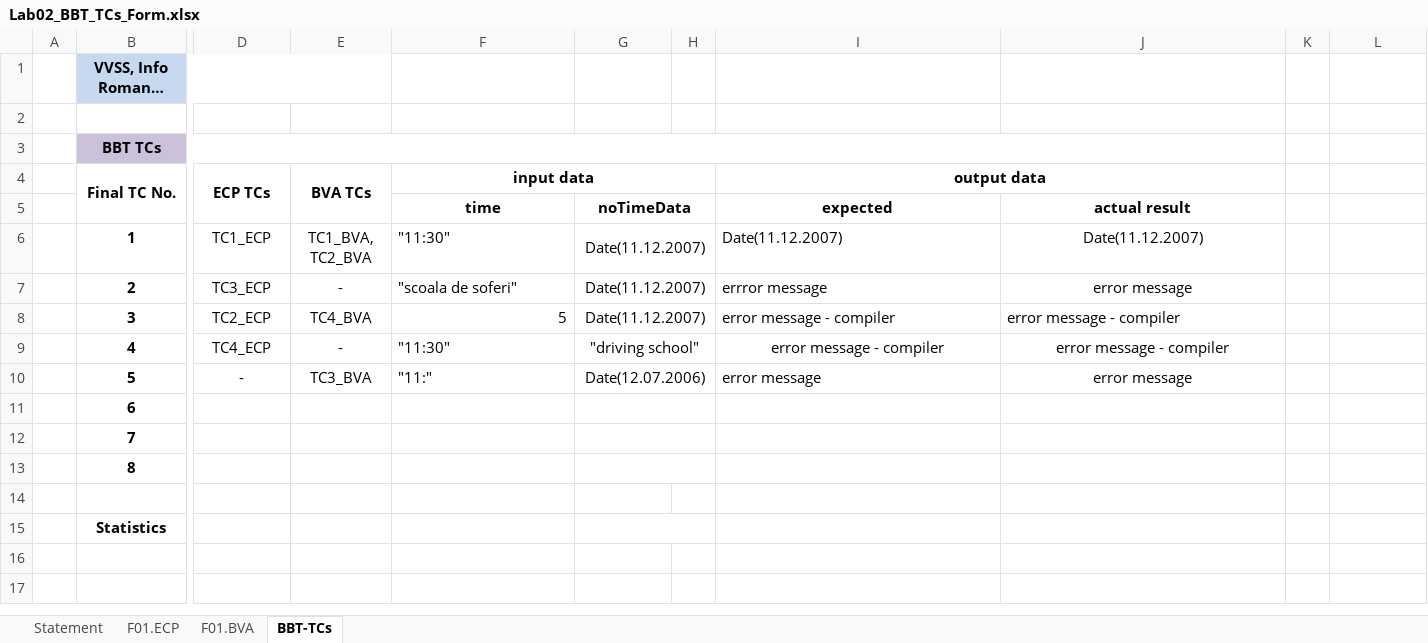
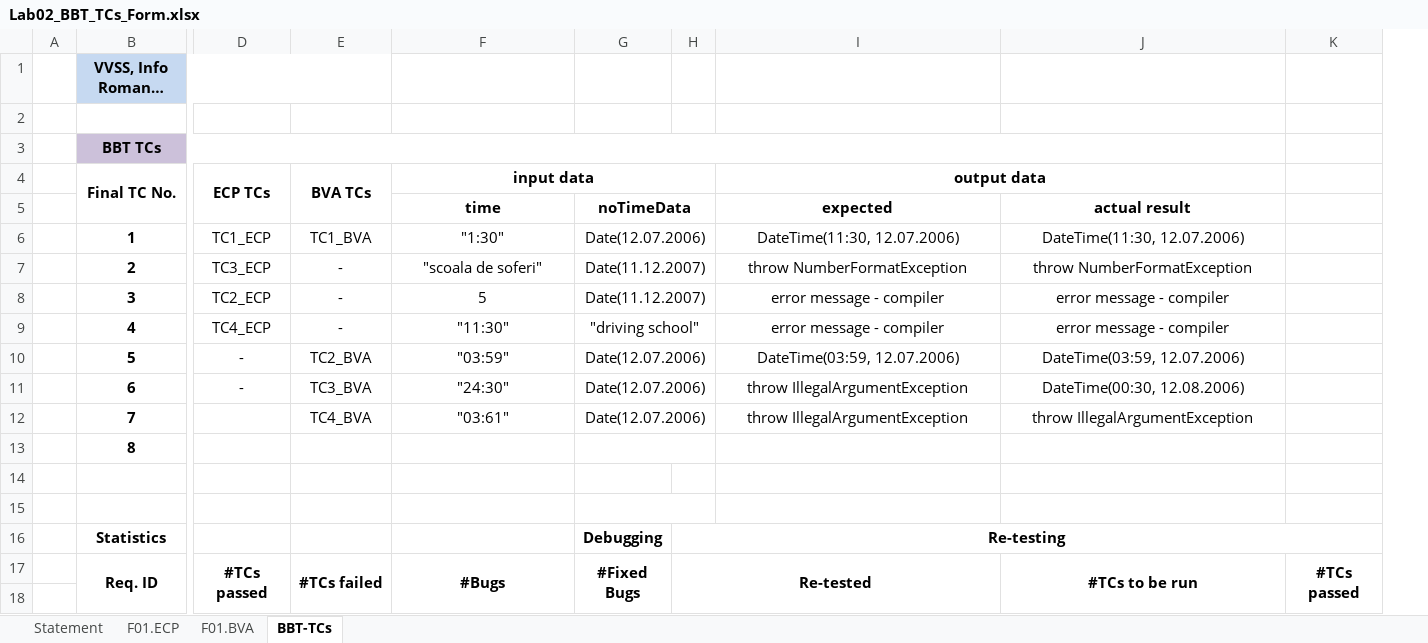
Before and after one commit to MogageNicolae/VVSS_Tasks, an Excel workbook: Docs/Lab02/Lab02_BBT_TCs_Form.xlsx, sheet BBT-TCs, drawn as a sheet; only a part is shown, gaps mark what is left out; long unchanged cells end in …; values as stored, in another font and other column widths than the file's, no borders; removed rows and columns are numbered as before the commit, all else as after; rows hold the shown columns only; the diff covers the shown part only; the diff names each change by its address in the sheet, - before the commit and + after, or states it on an @@ line.

```diff
--- a/Docs/Lab02/Lab02_BBT_TCs_Form.xlsx (sheet BBT-TCs)
+++ b/Docs/Lab02/Lab02_BBT_TCs_Form.xlsx (sheet BBT-TCs)
-column H, empty
+column H, empty
-column K, empty
-E6 (BVA TCs): TC1_BVA, TC2_BVA
+E6 (BVA TCs): TC1_BVA
-F6 (input data): "11:30"
+F6 (input data): "1:30"
-F6:F7 alignment: left
+F6:F7 alignment: center
-G6: Date(11.12.2007)
+G6: Date(12.07.2006)
-I6 (output data): Date(11.12.2007)
+I6 (output data): DateTime(11:30, 12.07.2006)
-I6:I7 alignment: left
+I6:I7 alignment: center
-J6: Date(11.12.2007)
+J6: DateTime(11:30, 12.07.2006)
-I7 (output data): errror message
+I7 (output data): throw NumberFormatException
-J7: error message
+J7: throw NumberFormatException
-E8 (BVA TCs): TC4_BVA
+E8 (BVA TCs): -
-F8 alignment: right
+F8 alignment: center
-I8:J8 alignment: left
+I8:J8 alignment: center
-F9:F10 alignment: left
+F9:F10 alignment: center
-E10 (BVA TCs): TC3_BVA
+E10 (BVA TCs): TC2_BVA
-F10 (input data): "11:"
+F10 (input data): "03:59"
-I10 (output data): error message
+I10 (output data): DateTime(03:59, 12.07.2006)
-I10 alignment: left
+I10 alignment: center
-J10: error message
+J10: DateTime(03:59, 12.07.2006)
-row 11:  | 6
-row 12:  | 7
+row 11:  | 6 | - | TC3_BVA | "24:30" | Date(12.07.2006) |  | throw IllegalArgumentException | DateTime(00:30, 12.08.2006)
+row 12:  | 7 |  | TC4_BVA | "03:61" | Date(12.07.2006) |  | throw IllegalArgumentException | throw IllegalArgumentException
-row 15:  | Statistics
+G15:H15 merged
+row 16:  | Statistics |  |  |  | Debugging | Re-testing
+row 17:  | Req. ID | #TCs passed | #TCs failed | #Bugs | #Fixed Bugs | Re-tested |  | #TCs to be run | #TCs passed
```
Also changed, not shown: 4 removed rows, 14 edited cells and cell formats elsewhere in this sheet, sheet F01.BVA, sheet F01.ECP, sheet Statement, 20 other files.
